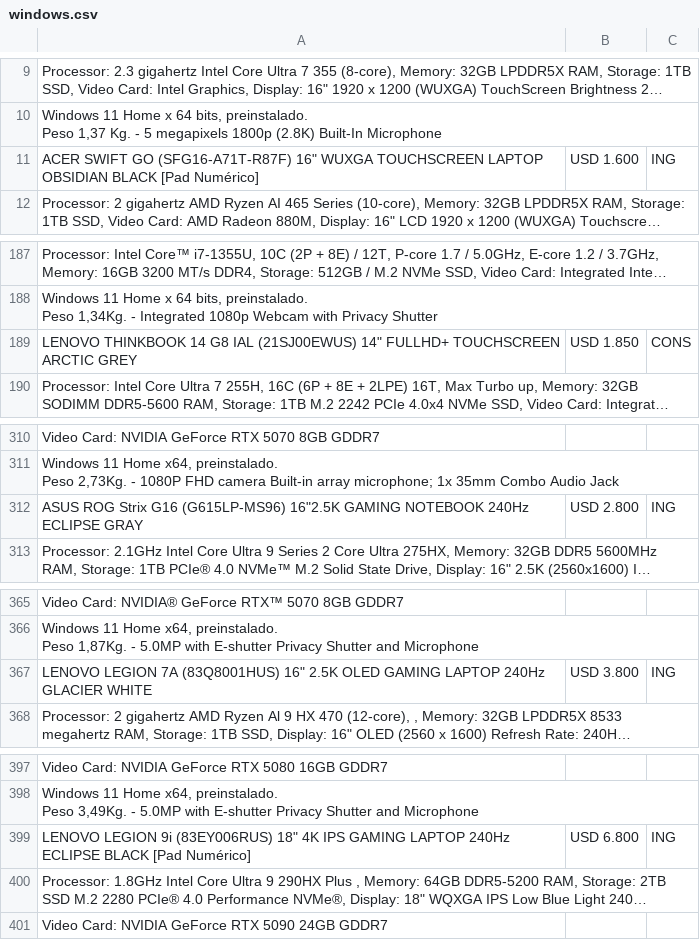
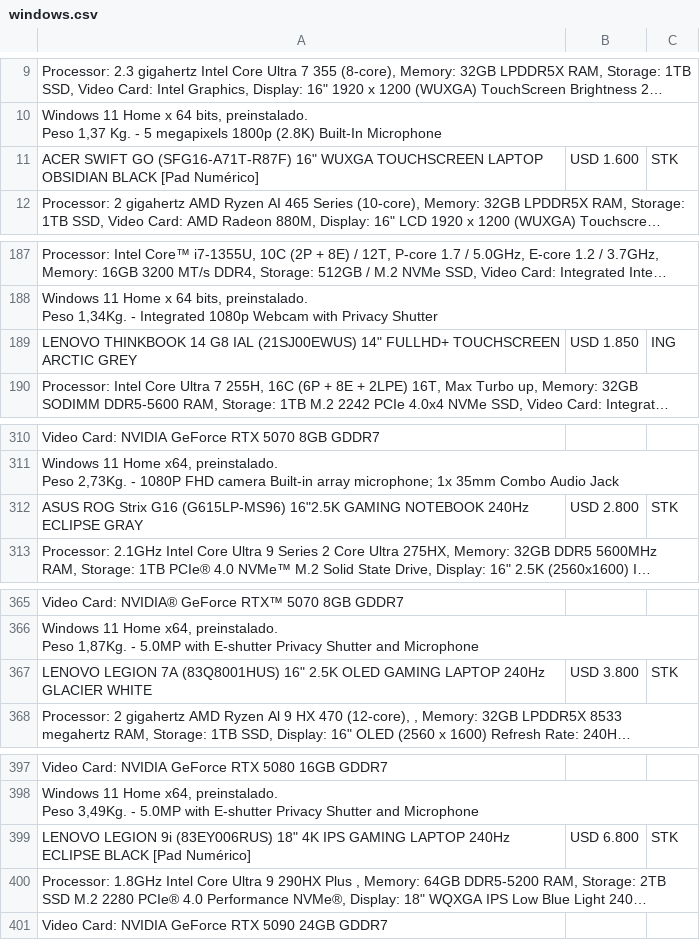
Before and after one commit to tptecno/windows, a CSV file: windows.csv, drawn as a sheet; only a part is shown, gaps mark what is left out; long unchanged cells end in …; the diff names each change by its address in the sheet, - before the commit and + after, or states it on an @@ line.

Commit message:
Actualización de precios 06/10/2026 17:52

```diff
--- a/windows.csv
+++ b/windows.csv
-C11: ING
+C11: STK
-C189: CONS
+C189: ING
-C312: ING
+C312: STK
-C367: ING
+C367: STK
-C399: ING
+C399: STK
```
